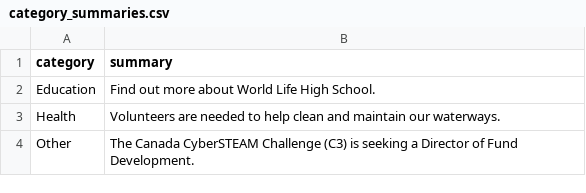
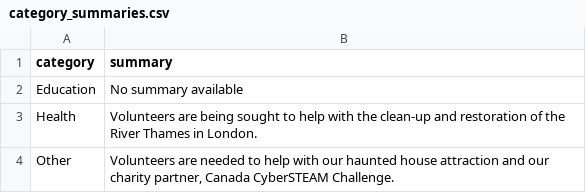
Before and after one commit to shaar-naik/LGHacks2.0, a CSV file: category_summaries.csv, drawn as a sheet.

```diff
--- a/category_summaries.csv
+++ b/category_summaries.csv
@@ -1,4 +1,4 @@
 category,summary
-Education,Find out more about World Life High School.
-Health,Volunteers are needed to help clean and maintain our waterways.
-Other,The Canada CyberSTEAM Challenge (C3) is seeking a Director of Fund Development.
+Education,No summary available
+Health,Volunteers are being sought to help with the clean-up and restoration of the River Thames in London.
+Other,"Volunteers are needed to help with our haunted house attraction and our charity partner, Canada CyberSTEAM Challenge."
```
Also changed, not shown: 5 other files.
